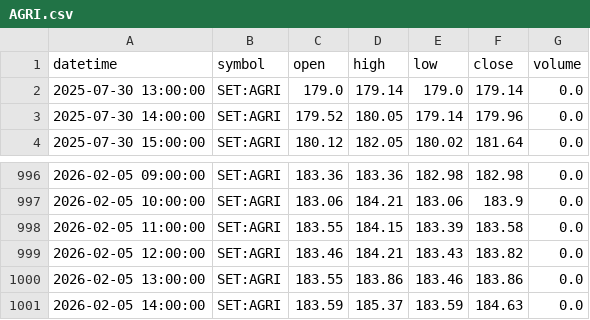
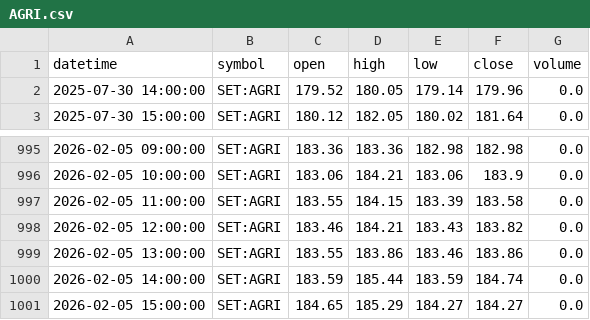
Before and after one commit to FameIllusionMaya/Relative_Rotation_Graph, a CSV file: data/1h/AGRI.csv, drawn as a sheet; only a part is shown, gaps mark what is left out.

```diff
--- a/data/1h/AGRI.csv
+++ b/data/1h/AGRI.csv
@@ -1,3 +1,2 @@
 datetime,symbol,open,high,low,close,volume
-2025-07-30 13:00:00,SET:AGRI,179.0,179.14,179.0,179.14,0.0
 2025-07-30 14:00:00,SET:AGRI,179.52,180.05,179.14,179.96,0.0
@@ -1000,2 +999,3 @@ datetime,symbol,open,high,low,close,volume
 2026-02-05 13:00:00,SET:AGRI,183.55,183.86,183.46,183.86,0.0
-2026-02-05 14:00:00,SET:AGRI,183.59,185.37,183.59,184.63,0.0
+2026-02-05 14:00:00,SET:AGRI,183.59,185.44,183.59,184.74,0.0
+2026-02-05 15:00:00,SET:AGRI,184.65,185.29,184.27,184.27,0.0
```
Also changed, not shown: data/1h/BANK.csv, data/1h/CONS.csv, 25 other files.
